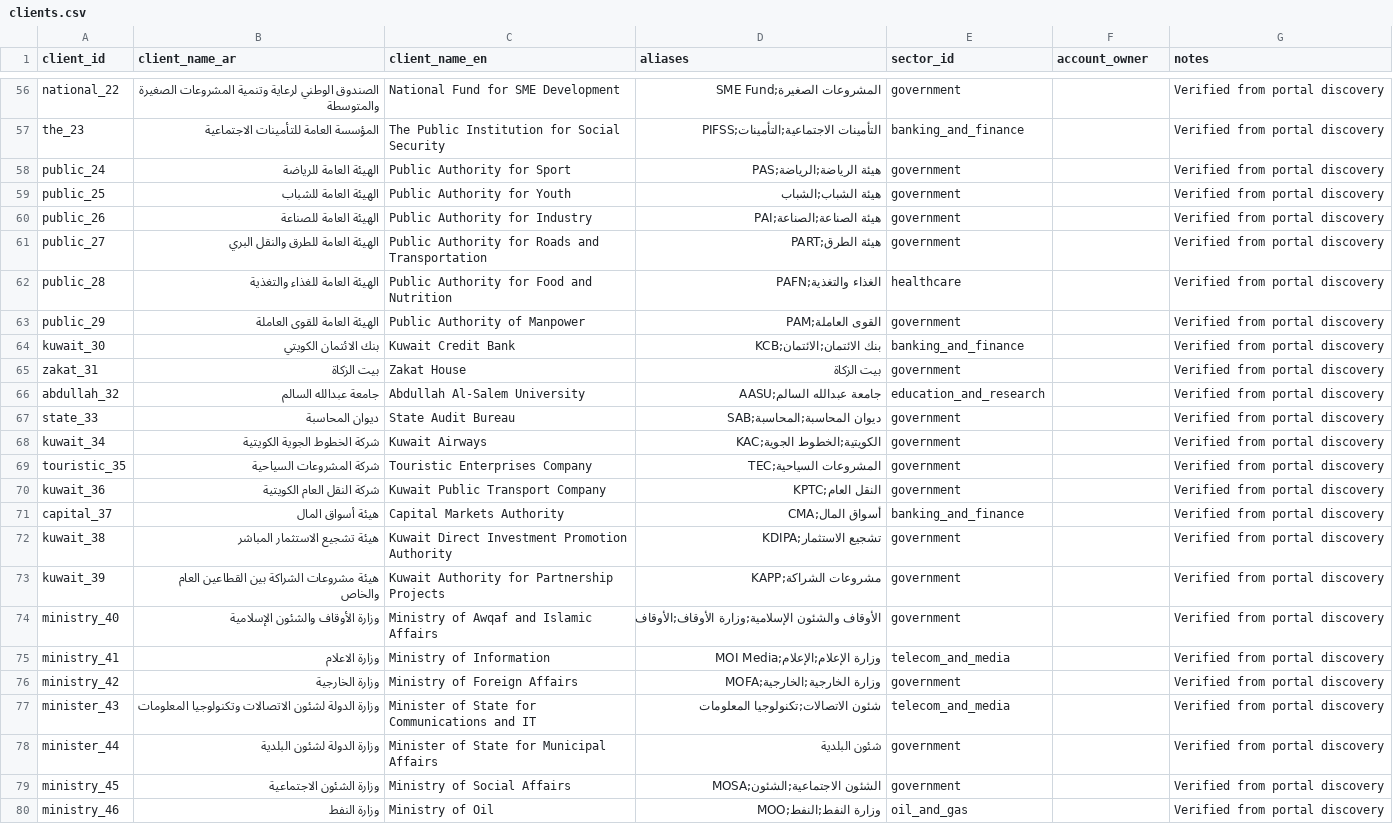
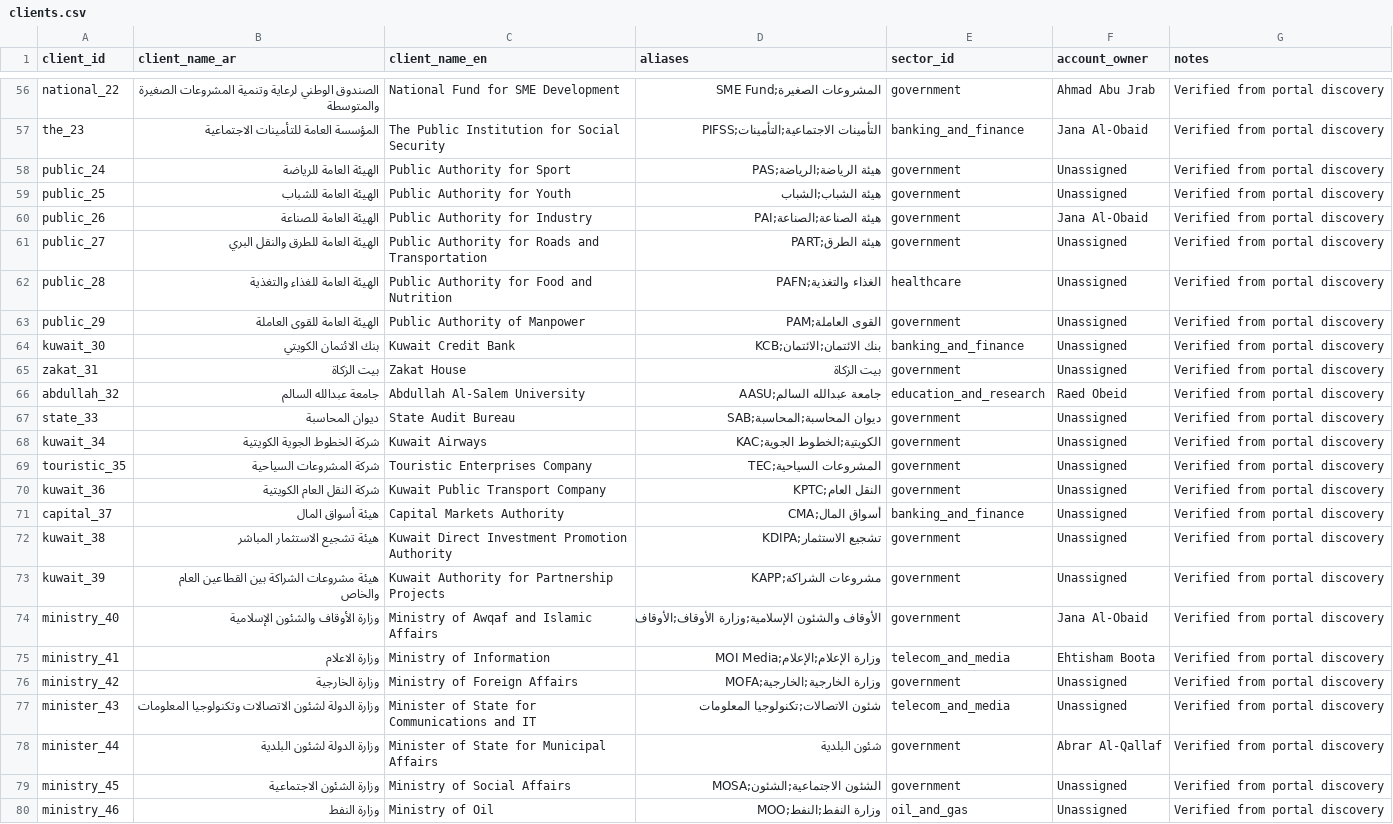
Before and after one commit to 6439144/KBM_TenderScout, a CSV file: data/clients.csv, drawn as a sheet; only a part is shown, gaps mark what is left out; the diff covers the shown part only; the diff names each change by its address in the sheet, - before the commit and + after, or states it on an @@ line.

Commit message:
Update targeted portals to Kuwait Al-Yawm Category 18 and CAPT opening-tenders, map Account Managers from Pipeline Review workbook

```diff
--- a/data/clients.csv
+++ b/data/clients.csv
-F56 (account_owner): (empty)
+F56 (account_owner): Ahmad Abu Jrab
-F57 (account_owner): (empty)
+F57 (account_owner): Jana Al-Obaid
-F58:F59 (account_owner): (empty)
+F58:F59 (account_owner): Unassigned
-F60 (account_owner): (empty)
+F60 (account_owner): Jana Al-Obaid
-F61:F65 (account_owner): (empty)
+F61:F65 (account_owner): Unassigned
-F66 (account_owner): (empty)
+F66 (account_owner): Raed Obeid
-F67:F73 (account_owner): (empty)
+F67:F73 (account_owner): Unassigned
-F74 (account_owner): (empty)
+F74 (account_owner): Jana Al-Obaid
-F75 (account_owner): (empty)
+F75 (account_owner): Ehtisham Boota
-F76:F77 (account_owner): (empty)
+F76:F77 (account_owner): Unassigned
-F78 (account_owner): (empty)
+F78 (account_owner): Abrar Al-Qallaf
-F79:F80 (account_owner): (empty)
+F79:F80 (account_owner): Unassigned
```
Also changed, not shown: 54 edited cells elsewhere in this file, 16 other files.
